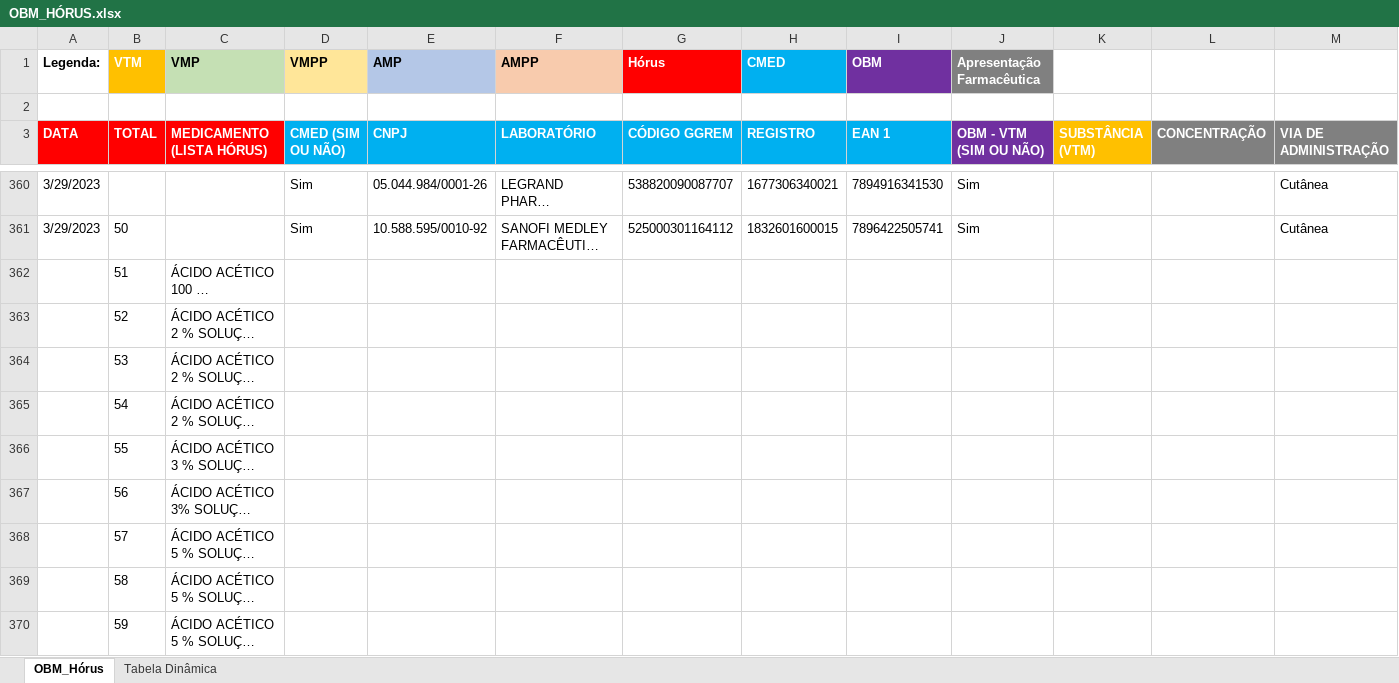
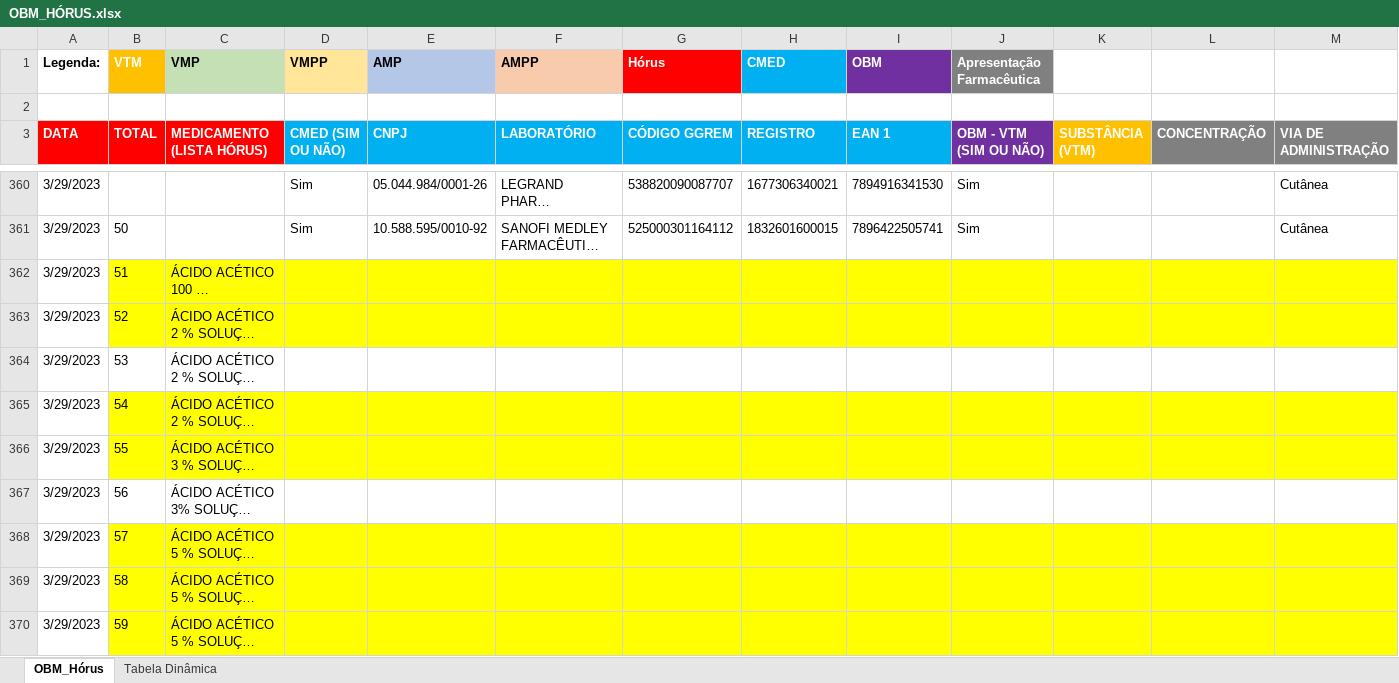
Before and after one commit to moaassis/https-git-codecommit.sa-east-1.amazonaws.com-v1-repos-ips-brasil-documentos, an Excel workbook: Entregaveis/1.RepositorioSemantico/Terminologias/OBM/OBM_HÓRUS.xlsx, sheet OBM_Hórus, drawn as a sheet; only a part is shown, gaps mark what is left out; long unchanged cells end in …; values as stored, in another font and other column widths than the file's, no borders; the diff covers the shown part only; the diff names each change by its address in the sheet, - before the commit and + after, or states it on an @@ line.

Commit message:
Update OBM_HÓRUS.xlsx

```diff
--- a/Entregaveis/1.RepositorioSemantico/Terminologias/OBM/OBM_HÓRUS.xlsx (sheet OBM_Hórus)
+++ b/Entregaveis/1.RepositorioSemantico/Terminologias/OBM/OBM_HÓRUS.xlsx (sheet OBM_Hórus)
-A362:A370 (DATA): (empty)
+A362:A370 (DATA): 3/29/2023
-B362:M363 fill: none
+B362:M363 fill: #FFFF00
-B365:M366 fill: none
+B365:M366 fill: #FFFF00
-B368:M370 fill: none
+B368:M370 fill: #FFFF00
```
Also changed, not shown: 5 added rows, 1 removed row, 2 edited cells and cell formats elsewhere in this sheet.
